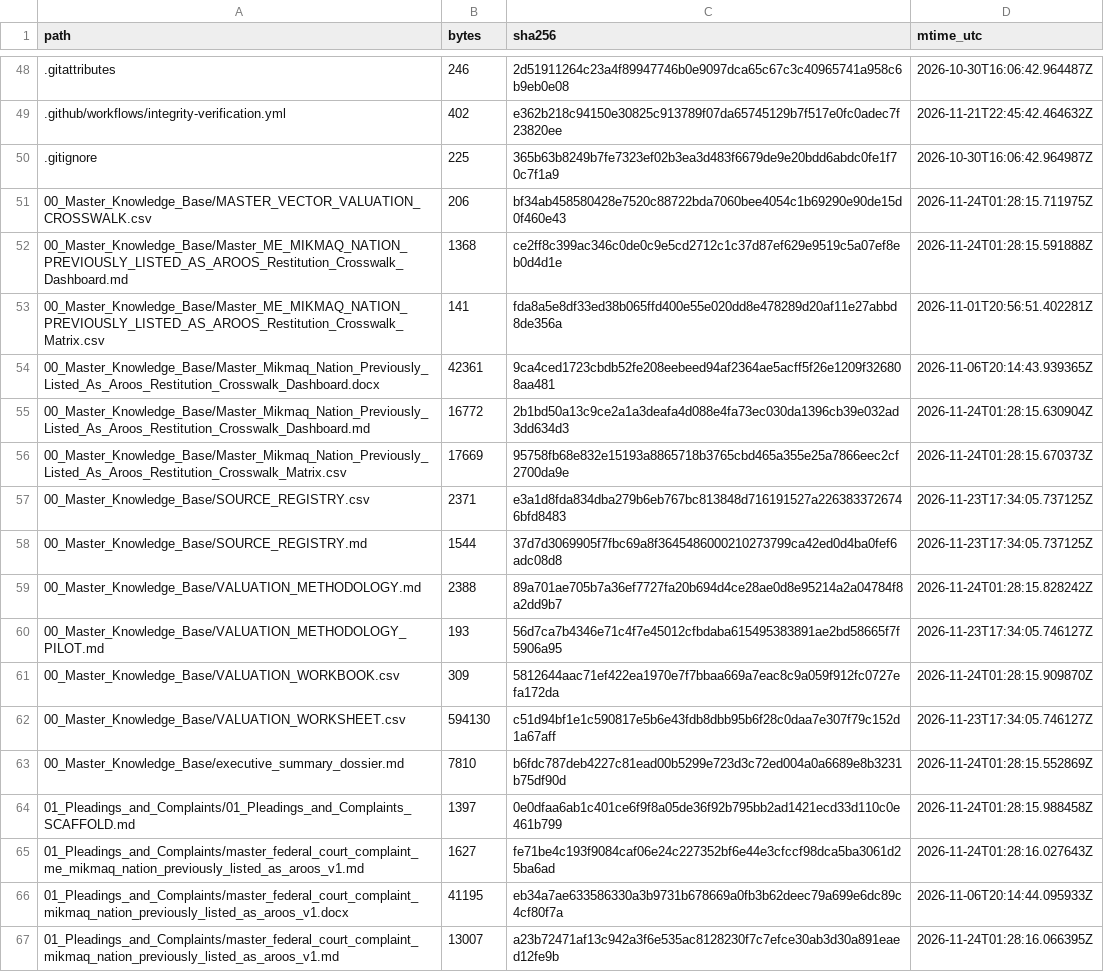
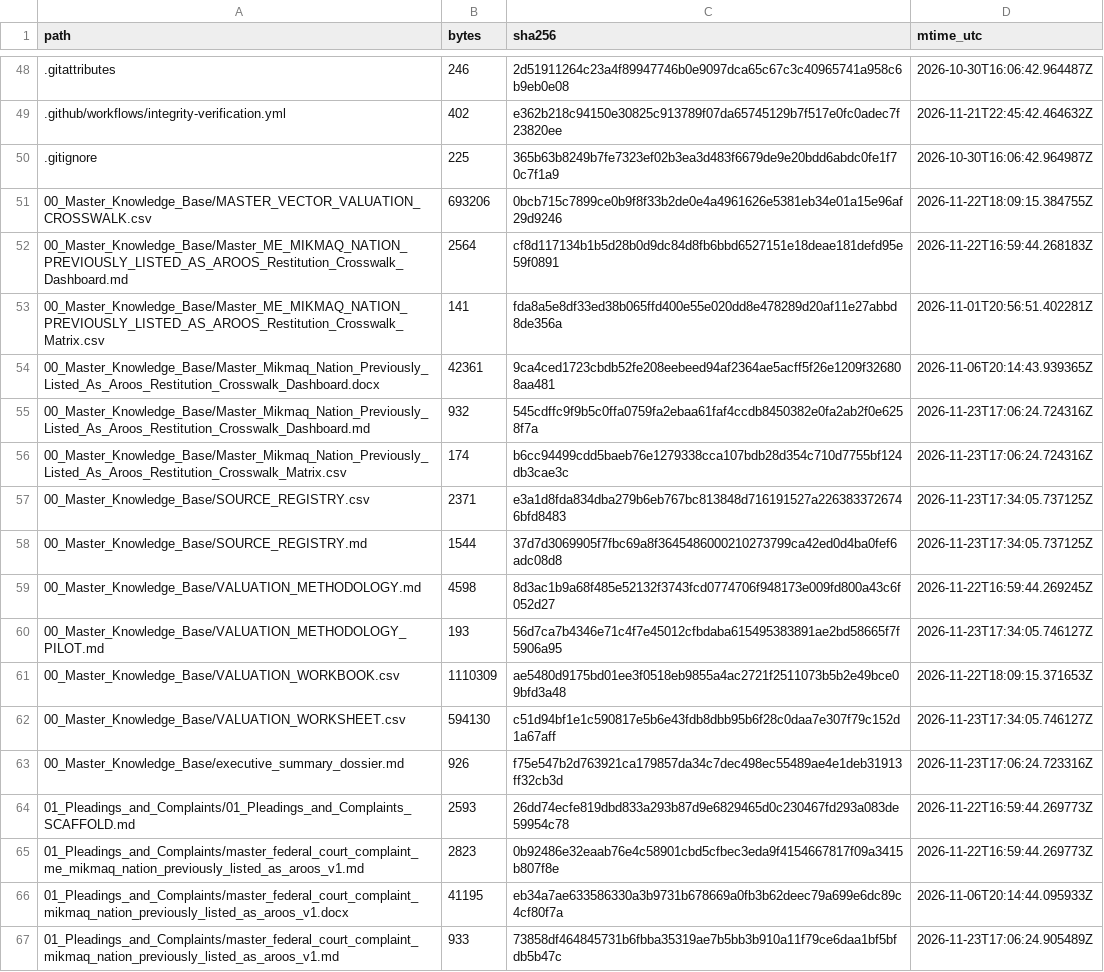
Before and after one commit to GlobalRestitutionAlliance/turtle-island-us-me-mikmaq-nation-previously-listed-as-aroos-master-litigation, a CSV file: 99_Archives_and_Manifests/MANIFEST_SHA256.csv, drawn as a sheet; only a part is shown, gaps mark what is left out; the diff covers the shown part only.

```diff
--- a/99_Archives_and_Manifests/MANIFEST_SHA256.csv
+++ b/99_Archives_and_Manifests/MANIFEST_SHA256.csv
@@ -50,18 +50,18 @@ path,bytes,sha256,mtime_utc
 .gitignore,225,365b63b8249b7fe7323ef02b3ea3d483f6679de9e20bdd6abdc0fe1f70c7f1a9,2026-10-30T16:06:42.964987Z
-00_Master_Knowledge_Base/MASTER_VECTOR_VALUATION_CROSSWALK.csv,206,bf34ab458580428e7520c88722bda7060bee4054c1b69290e90de15d0f460e43,2026-11-24T01:28:15.711975Z
-00_Master_Knowledge_Base/Master_ME_MIKMAQ_NATION_PREVIOUSLY_LISTED_AS_AROOS_Restitution_Crosswalk_Dashboard.md,1368,ce2ff8c399ac346c0de0c9e5cd2712c1c37d87ef629e9519c5a07ef8eb0d4d1e,2026-11-24T01:28:15.591888Z
+00_Master_Knowledge_Base/MASTER_VECTOR_VALUATION_CROSSWALK.csv,693206,0bcb715c7899ce0b9f8f33b2de0e4a4961626e5381eb34e01a15e96af29d9246,2026-11-22T18:09:15.384755Z
+00_Master_Knowledge_Base/Master_ME_MIKMAQ_NATION_PREVIOUSLY_LISTED_AS_AROOS_Restitution_Crosswalk_Dashboard.md,2564,cf8d117134b1b5d28b0d9dc84d8fb6bbd6527151e18deae181defd95e59f0891,2026-11-22T16:59:44.268183Z
 00_Master_Knowledge_Base/Master_ME_MIKMAQ_NATION_PREVIOUSLY_LISTED_AS_AROOS_Restitution_Crosswalk_Matrix.csv,141,fda8a5e8df33ed38b065ffd400e55e020dd8e478289d20af11e27abbd8de356a,2026-11-01T20:56:51.402281Z
 00_Master_Knowledge_Base/Master_Mikmaq_Nation_Previously_Listed_As_Aroos_Restitution_Crosswalk_Dashboard.docx,42361,9ca4ced1723cbdb52fe208eebeed94af2364ae5acff5f26e1209f326808aa481,2026-11-06T20:14:43.939365Z
-00_Master_Knowledge_Base/Master_Mikmaq_Nation_Previously_Listed_As_Aroos_Restitution_Crosswalk_Dashboard.md,16772,2b1bd50a13c9ce2a1a3deafa4d088e4fa73ec030da1396cb39e032ad3dd634d3,2026-11-24T01:28:15.630904Z
-00_Master_Knowledge_Base/Master_Mikmaq_Nation_Previously_Listed_As_Aroos_Restitution_Crosswalk_Matrix.csv,17669,95758fb68e832e15193a8865718b3765cbd465a355e25a7866eec2cf2700da9e,2026-11-24T01:28:15.670373Z
+00_Master_Knowledge_Base/Master_Mikmaq_Nation_Previously_Listed_As_Aroos_Restitution_Crosswalk_Dashboard.md,932,545cdffc9f9b5c0ffa0759fa2ebaa61faf4ccdb8450382e0fa2ab2f0e6258f7a,2026-11-23T17:06:24.724316Z
+00_Master_Knowledge_Base/Master_Mikmaq_Nation_Previously_Listed_As_Aroos_Restitution_Crosswalk_Matrix.csv,174,b6cc94499cdd5baeb76e1279338cca107bdb28d354c710d7755bf124db3cae3c,2026-11-23T17:06:24.724316Z
 00_Master_Knowledge_Base/SOURCE_REGISTRY.csv,2371,e3a1d8fda834dba279b6eb767bc813848d716191527a2263833726746bfd8483,2026-11-23T17:34:05.737125Z
 00_Master_Knowledge_Base/SOURCE_REGISTRY.md,1544,37d7d3069905f7fbc69a8f3645486000210273799ca42ed0d4ba0fef6adc08d8,2026-11-23T17:34:05.737125Z
-00_Master_Knowledge_Base/VALUATION_METHODOLOGY.md,2388,89a701ae705b7a36ef7727fa20b694d4ce28ae0d8e95214a2a04784f8a2dd9b7,2026-11-24T01:28:15.828242Z
+00_Master_Knowledge_Base/VALUATION_METHODOLOGY.md,4598,8d3ac1b9a68f485e52132f3743fcd0774706f948173e009fd800a43c6f052d27,2026-11-22T16:59:44.269245Z
 00_Master_Knowledge_Base/VALUATION_METHODOLOGY_PILOT.md,193,56d7ca7b4346e71c4f7e45012cfbdaba615495383891ae2bd58665f7f5906a95,2026-11-23T17:34:05.746127Z
-00_Master_Knowledge_Base/VALUATION_WORKBOOK.csv,309,5812644aac71ef422ea1970e7f7bbaa669a7eac8c9a059f912fc0727efa172da,2026-11-24T01:28:15.909870Z
+00_Master_Knowledge_Base/VALUATION_WORKBOOK.csv,1110309,ae5480d9175bd01ee3f0518eb9855a4ac2721f2511073b5b2e49bce09bfd3a48,2026-11-22T18:09:15.371653Z
 00_Master_Knowledge_Base/VALUATION_WORKSHEET.csv,594130,c51d94bf1e1c590817e5b6e43fdb8dbb95b6f28c0daa7e307f79c152d1a67aff,2026-11-23T17:34:05.746127Z
-00_Master_Knowledge_Base/executive_summary_dossier.md,7810,b6fdc787deb4227c81ead00b5299e723d3c72ed004a0a6689e8b3231b75df90d,2026-11-24T01:28:15.552869Z
-01_Pleadings_and_Complaints/01_Pleadings_and_Complaints_SCAFFOLD.md,1397,0e0dfaa6ab1c401ce6f9f8a05de36f92b795bb2ad1421ecd33d110c0e461b799,2026-11-24T01:28:15.988458Z
-01_Pleadings_and_Complaints/master_federal_court_complaint_me_mikmaq_nation_previously_listed_as_aroos_v1.md,1627,fe71be4c193f9084caf06e24c227352bf6e44e3cfccf98dca5ba3061d25ba6ad,2026-11-24T01:28:16.027643Z
+00_Master_Knowledge_Base/executive_summary_dossier.md,926,f75e547b2d763921ca179857da34c7dec498ec55489ae4e1deb31913ff32cb3d,2026-11-23T17:06:24.723316Z
+01_Pleadings_and_Complaints/01_Pleadings_and_Complaints_SCAFFOLD.md,2593,26dd74ecfe819dbd833a293b87d9e6829465d0c230467fd293a083de59954c78,2026-11-22T16:59:44.269773Z
+01_Pleadings_and_Complaints/master_federal_court_complaint_me_mikmaq_nation_previously_listed_as_aroos_v1.md,2823,0b92486e32eaab76e4c58901cbd5cfbec3eda9f4154667817f09a3415b807f8e,2026-11-22T16:59:44.269773Z
 01_Pleadings_and_Complaints/master_federal_court_complaint_mikmaq_nation_previously_listed_as_aroos_v1.docx,41195,eb34a7ae633586330a3b9731b678669a0fb3b62deec79a699e6dc89c4cf80f7a,2026-11-06T20:14:44.095933Z
-01_Pleadings_and_Complaints/master_federal_court_complaint_mikmaq_nation_previously_listed_as_aroos_v1.md,13007,a23b72471af13c942a3f6e535ac8128230f7c7efce30ab3d30a891eaed12fe9b,2026-11-24T01:28:16.066395Z
+01_Pleadings_and_Complaints/master_federal_court_complaint_mikmaq_nation_previously_listed_as_aroos_v1.md,933,73858df464845731b6fbba35319ae7b5bb3b910a11f79ce6daa1bf5bfdb5b47c,2026-11-23T17:06:24.905489Z
```
Also changed, not shown: 80 edited cells elsewhere in this file, 37 other files.
